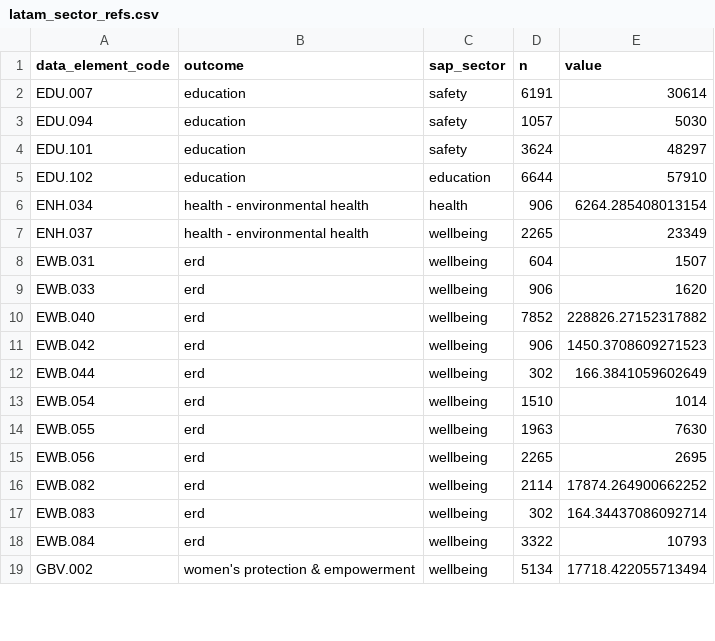
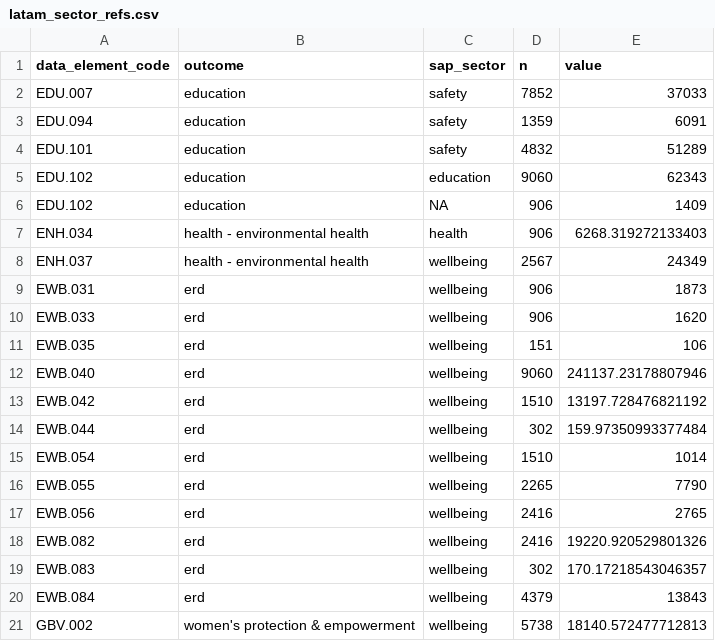
Before and after one commit to irclatam/clientreach, a CSV file: data/latam_sector_refs.csv, drawn as a sheet; only a part is shown; the diff covers the shown part only.

```diff
--- a/data/latam_sector_refs.csv
+++ b/data/latam_sector_refs.csv
@@ -1,19 +1,21 @@
 data_element_code,outcome,sap_sector,n,value
-EDU.007,education,safety,6191,30614
-EDU.094,education,safety,1057,5030
-EDU.101,education,safety,3624,48297
-EDU.102,education,education,6644,57910
-ENH.034,health - environmental health,health,906,6264.285408013154
-ENH.037,health - environmental health,wellbeing,2265,23349
-EWB.031,erd,wellbeing,604,1507
+EDU.007,education,safety,7852,37033
+EDU.094,education,safety,1359,6091
+EDU.101,education,safety,4832,51289
+EDU.102,education,education,9060,62343
+EDU.102,education,NA,906,1409
+ENH.034,health - environmental health,health,906,6268.319272133403
+ENH.037,health - environmental health,wellbeing,2567,24349
+EWB.031,erd,wellbeing,906,1873
 EWB.033,erd,wellbeing,906,1620
-EWB.040,erd,wellbeing,7852,228826.27152317882
-EWB.042,erd,wellbeing,906,1450.3708609271523
-EWB.044,erd,wellbeing,302,166.3841059602649
+EWB.035,erd,wellbeing,151,106
+EWB.040,erd,wellbeing,9060,241137.23178807946
+EWB.042,erd,wellbeing,1510,13197.728476821192
+EWB.044,erd,wellbeing,302,159.97350993377484
 EWB.054,erd,wellbeing,1510,1014
-EWB.055,erd,wellbeing,1963,7630
-EWB.056,erd,wellbeing,2265,2695
-EWB.082,erd,wellbeing,2114,17874.264900662252
-EWB.083,erd,wellbeing,302,164.34437086092714
-EWB.084,erd,wellbeing,3322,10793
-GBV.002,women's protection & empowerment,wellbeing,5134,17718.422055713494
+EWB.055,erd,wellbeing,2265,7790
+EWB.056,erd,wellbeing,2416,2765
+EWB.082,erd,wellbeing,2416,19220.920529801326
+EWB.083,erd,wellbeing,302,170.17218543046357
+EWB.084,erd,wellbeing,4379,13843
+GBV.002,women's protection & empowerment,wellbeing,5738,18140.572477712813
```
Also changed, not shown: 6 added rows and 55 edited cells elsewhere in this file, 56 other files.
